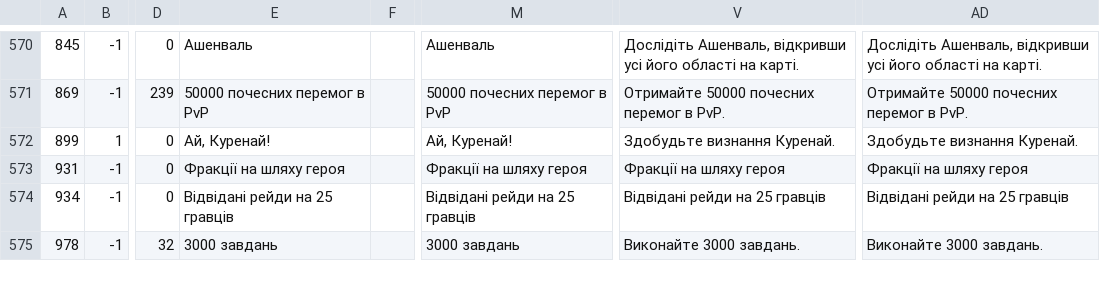
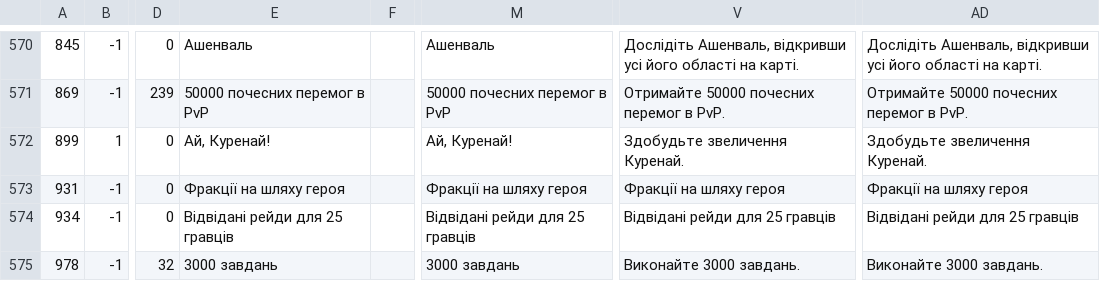
Before and after one commit to Area51ua/WoTLK-3.3.5.12340-UA, a CSV file: Achievement.dbc.csv, drawn as a sheet; only a part is shown, gaps mark what is left out; the diff covers the shown part only; the diff names each change by its address in the sheet, - before the commit and + after, or states it on an @@ line.

```diff
--- a/Achievement.dbc.csv
+++ b/Achievement.dbc.csv
-V572: Здобудьте визнання Куренай.
+V572: Здобудьте звеличення Куренай.
-AD572: Здобудьте визнання Куренай.
+AD572: Здобудьте звеличення Куренай.
-E574: Відвідані рейди на 25 гравців
+E574: Відвідані рейди для 25 гравців
-M574: Відвідані рейди на 25 гравців
+M574: Відвідані рейди для 25 гравців
-V574: Відвідані рейди на 25 гравців
+V574: Відвідані рейди для 25 гравців
-AD574: Відвідані рейди на 25 гравців
+AD574: Відвідані рейди для 25 гравців
```
Also changed, not shown: 110 edited cells elsewhere in this file, Achievement_Category.dbc.csv, AreaTable.dbc.csv, 9 other files.
